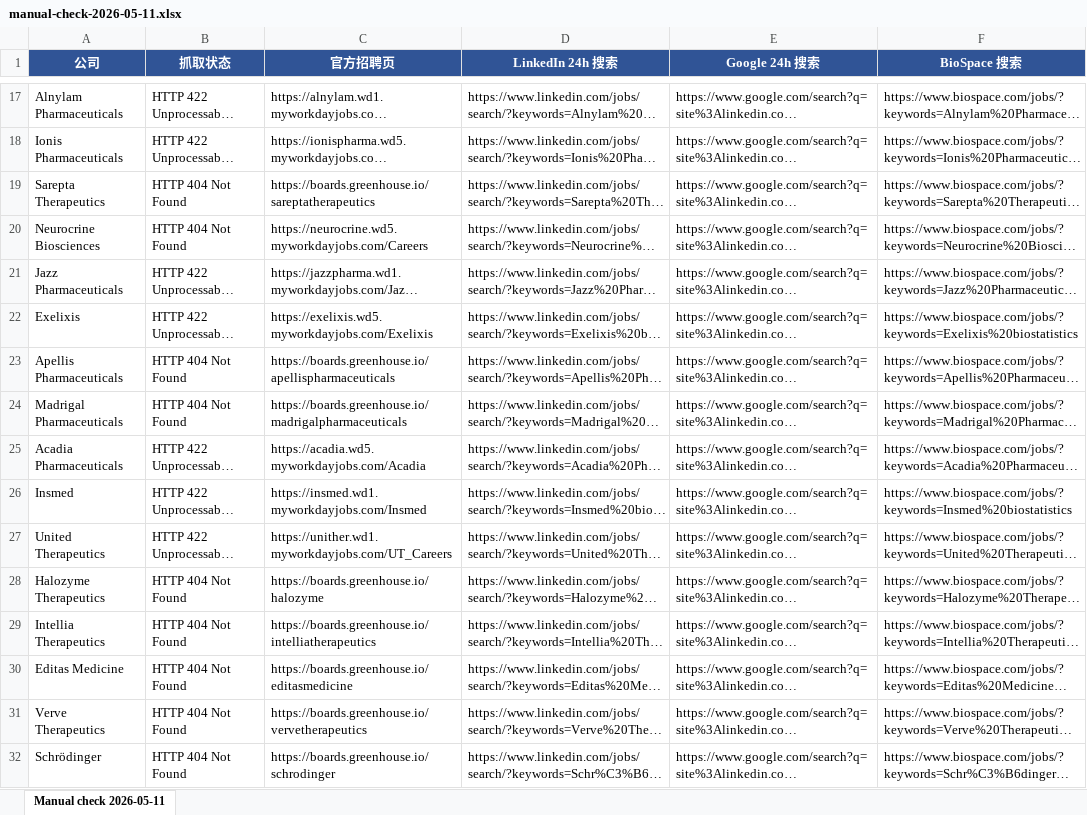
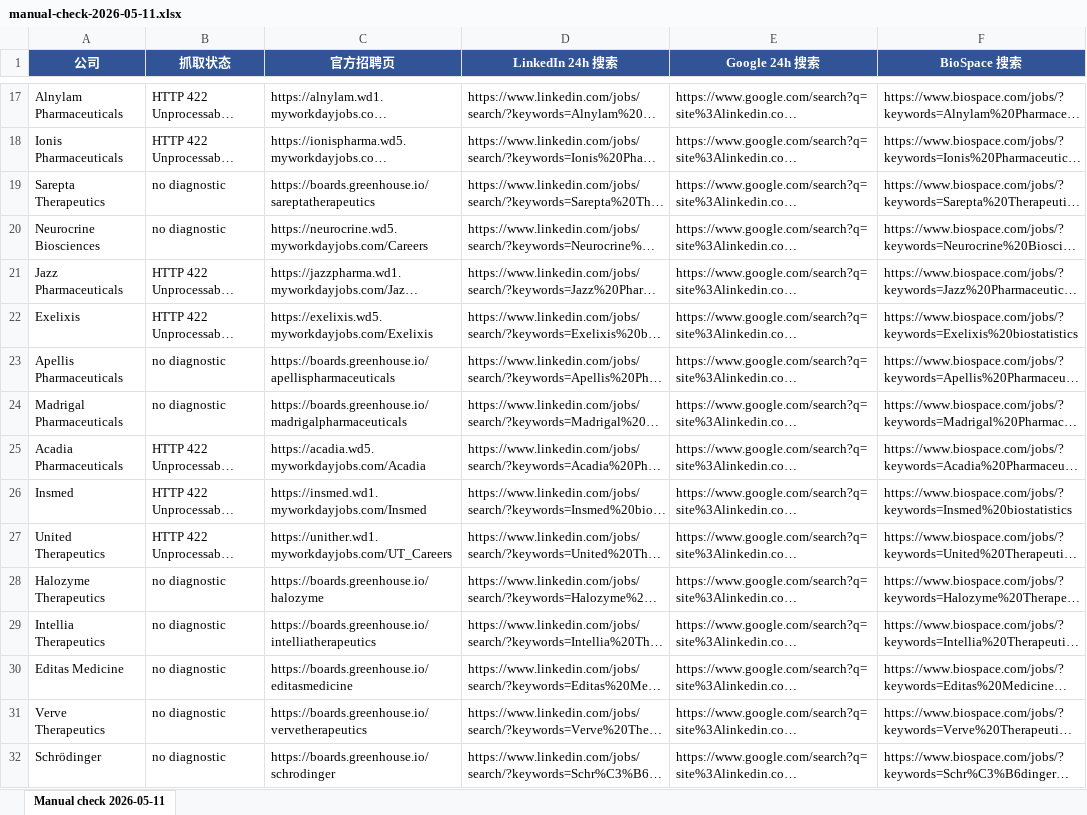
Before and after one commit to Kanaka-Kan/cloude, an Excel workbook: daily-jobs/manual-check-2026-05-11.xlsx, sheet Manual check 2026-05-11, drawn as a sheet; only a part is shown, gaps mark what is left out; long unchanged cells end in …; values as stored, in another font and other column widths than the file's, no borders; the diff covers the shown part only; the diff names each change by its address in the sheet, - before the commit and + after, or states it on an @@ line.

```diff
--- a/daily-jobs/manual-check-2026-05-11.xlsx (sheet Manual check 2026-05-11)
+++ b/daily-jobs/manual-check-2026-05-11.xlsx (sheet Manual check 2026-05-11)
-B19:B20 (抓取状态): HTTP 404 Not Found
+B19:B20 (抓取状态): no diagnostic
-B23:B24 (抓取状态): HTTP 404 Not Found
+B23:B24 (抓取状态): no diagnostic
-B28:B32 (抓取状态): HTTP 404 Not Found
+B28:B32 (抓取状态): no diagnostic
```
Also changed, not shown: 40 edited cells elsewhere in this sheet, daily-jobs/manual-check-latest.xlsx, 3 other files.
